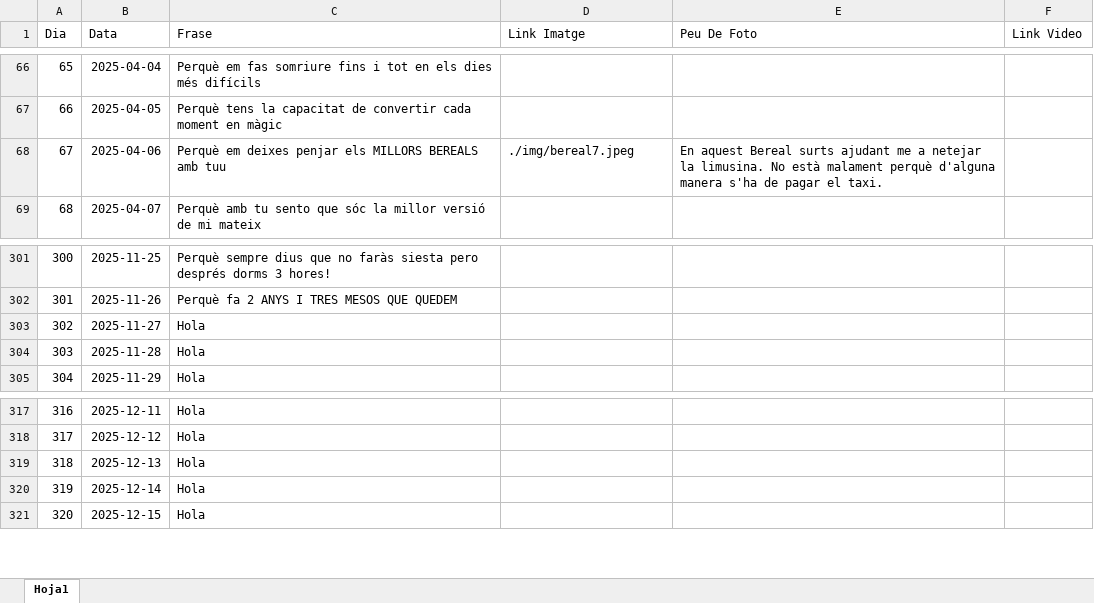
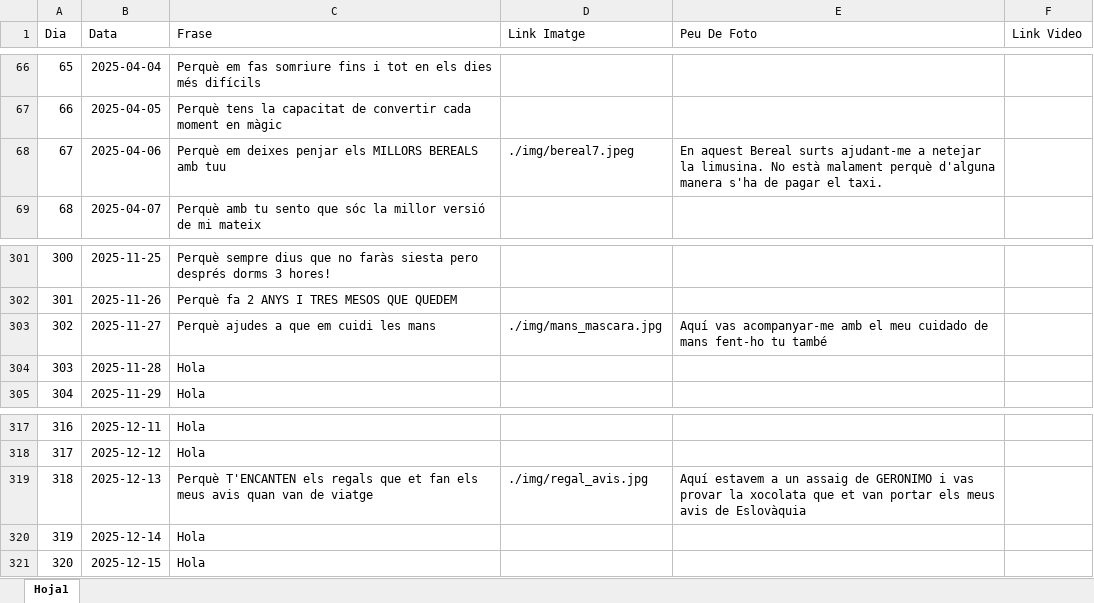
Before and after one commit to Maarshaall/lolaa, an Excel workbook: projecte/missatges.xlsx, sheet Hoja1, drawn as a sheet; only a part is shown, gaps mark what is left out; values as stored, in another font and other column widths than the file's, no borders; the diff names each change by its address in the sheet, - before the commit and + after, or states it on an @@ line.

Commit message:
Nou progres, noves fotos

```diff
--- a/projecte/missatges.xlsx (sheet Hoja1)
+++ b/projecte/missatges.xlsx (sheet Hoja1)
-E68 (Peu De Foto): …Bereal surts ajudant me a netejar…
+E68 (Peu De Foto): …Bereal surts ajudant-me a netejar…
-C303 (Frase): Hola
+C303 (Frase): Perquè ajudes a que em cuidi les mans
-D303 (Link Imatge): (empty)
+D303 (Link Imatge): ./img/mans_mascara.jpg
-E303 (Peu De Foto): (empty)
+E303 (Peu De Foto): Aquí vas acompanyar-me amb el meu cuidado de mans fent-ho tu també
-C319 (Frase): Hola
+C319 (Frase): Perquè T'ENCANTEN els regals que et fan els meus avis quan van de viatge
-D319 (Link Imatge): (empty)
+D319 (Link Imatge): ./img/regal_avis.jpg
-E319 (Peu De Foto): (empty)
+E319 (Peu De Foto): Aquí estavem a un assaig de GERONIMO i vas provar la xocolata que et van portar els meus avis de Eslovàquia
```
Also changed, not shown: 4 other files.
